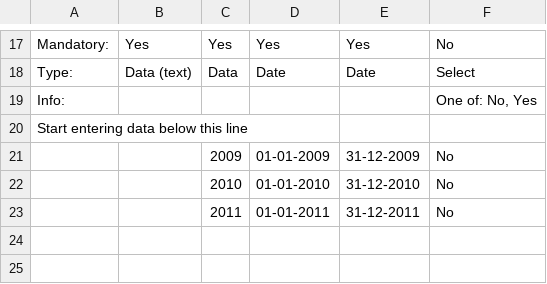
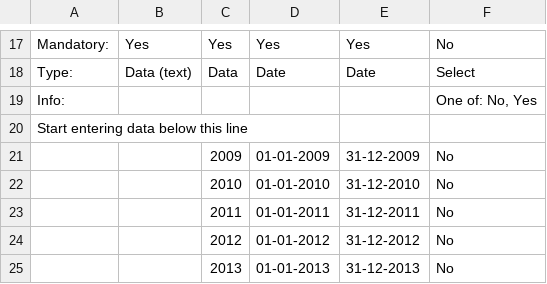
Before and after one commit to frappe/erpnext_demo, a CSV file: erpnext_demo/demo_docs/Fiscal_Year.csv, drawn as a sheet; only a part is shown, gaps mark what is left out.

```diff
--- a/erpnext_demo/demo_docs/Fiscal_Year.csv
+++ b/erpnext_demo/demo_docs/Fiscal_Year.csv
@@ -23 +23,3 @@ Start entering data below this line,,,,
 ,,2011,01-01-2011,31-12-2011,No
+,,2012,01-01-2012,31-12-2012,No
+,,2013,01-01-2013,31-12-2013,No
```
Also changed, not shown: erpnext_demo/demo_docs/Item_Price.csv, 2 other files.
